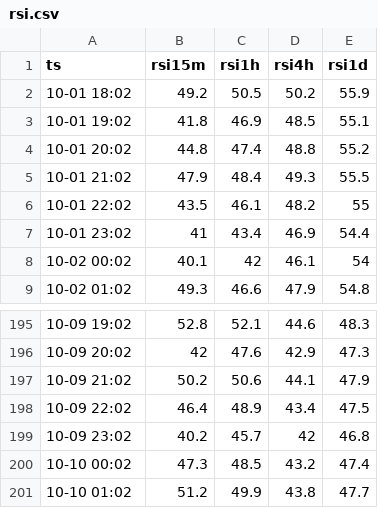
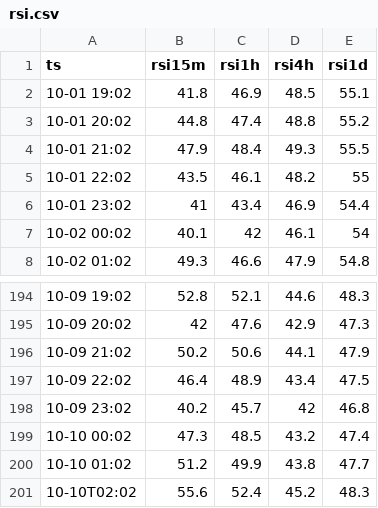
Before and after one commit to computajunmunga/computajunmunga.github.io, a CSV file: assets/data/rsi.csv, drawn as a sheet; only a part is shown, gaps mark what is left out.

```diff
--- a/assets/data/rsi.csv
+++ b/assets/data/rsi.csv
@@ -1,3 +1,2 @@
 ts,rsi15m,rsi1h,rsi4h,rsi1d
-10-01 18:02,49.2,50.5,50.2,55.9
 10-01 19:02,41.8,46.9,48.5,55.1
@@ -201 +200,2 @@ ts,rsi15m,rsi1h,rsi4h,rsi1d
 10-10 01:02,51.2,49.9,43.8,47.7
+10-10T02:02,55.6,52.4,45.2,48.3
```
Also changed, not shown: assets/data/rsi_latest.csv.
